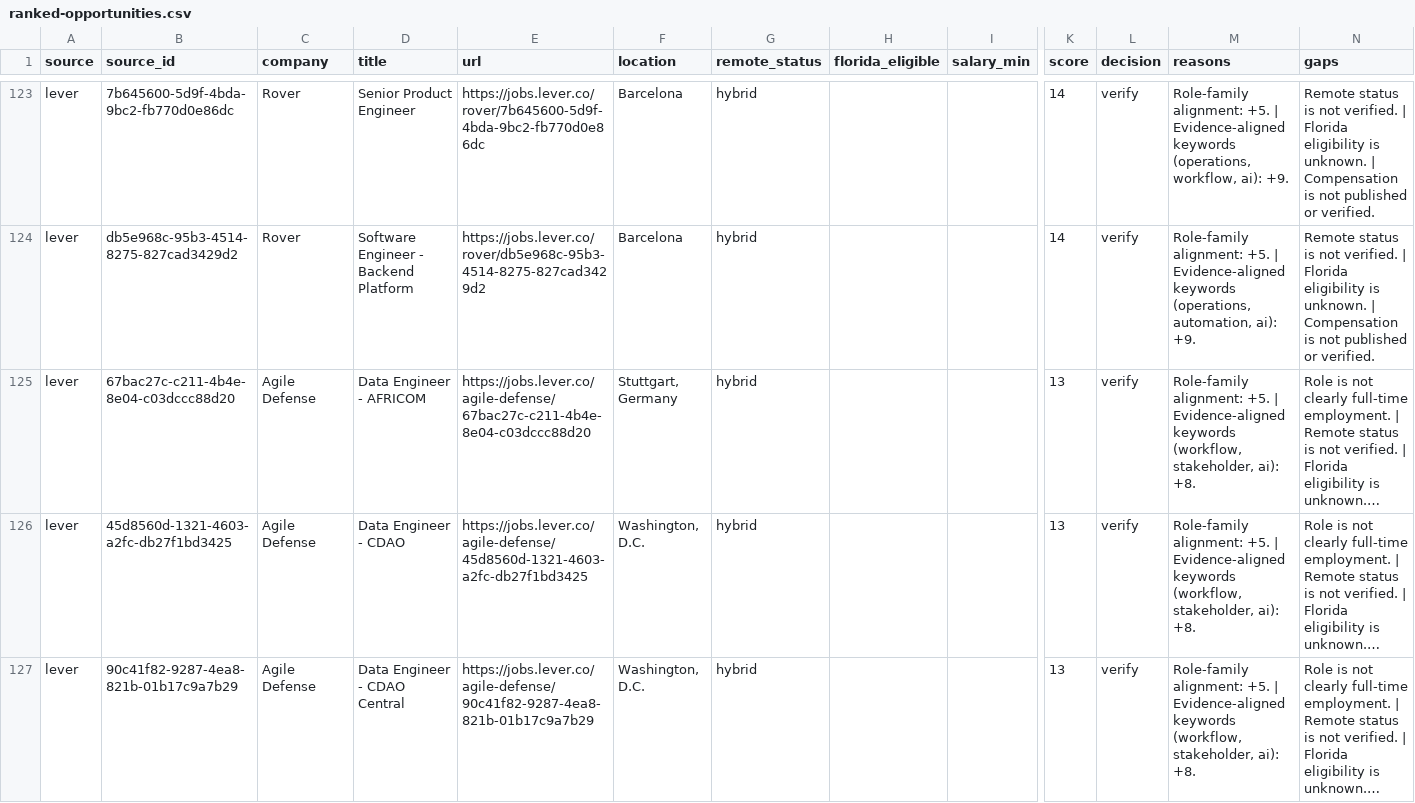
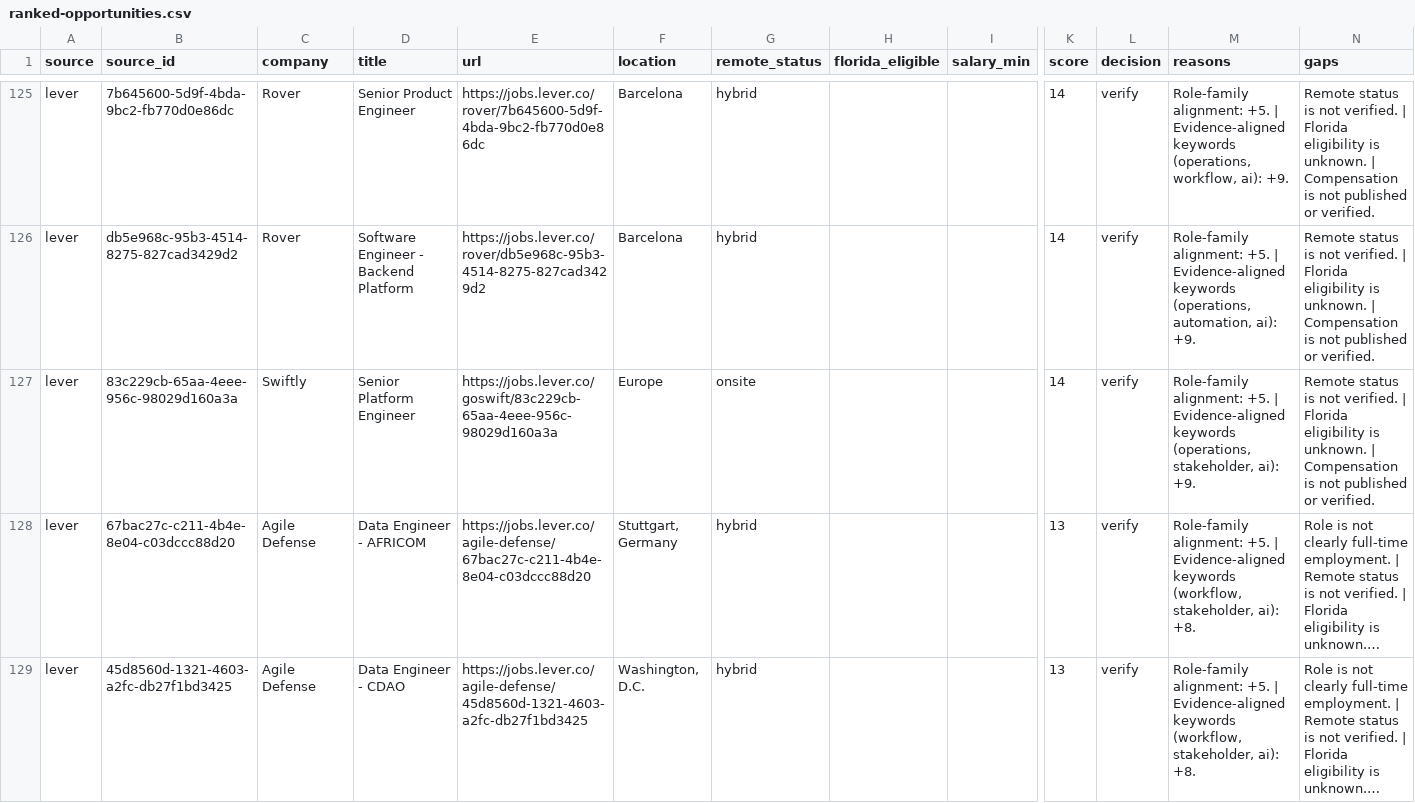
Before and after one commit to AudioJones-Dev/career-os, a CSV file: latest/ranked-opportunities.csv, drawn as a sheet; only a part is shown, gaps mark what is left out; the shorter side is filled out with more unchanged rows; long unchanged cells end in …; rows hold the shown columns only; the diff covers the shown part only; the diff names each change by its address in the sheet, - before the commit and + after, or states it on an @@ line.

```diff
--- a/latest/ranked-opportunities.csv
+++ b/latest/ranked-opportunities.csv
+row 127: lever | 83c229cb-65aa-4eee-956c-98029d160a3a | Swiftly | Senior Platform Engineer | https://jobs.lever.co/goswift/83c229cb-65aa-4eee-956c-98029d160a3a | Europe | onsite |  |  | 14 | verify | Role-family alignment: +5. | Evidence-aligned keywords (operations, stakeholder, ai): +9. | Remote status is not verified. | Florida eligibility is unknown. | Compensation is not published or verified.
```
Also changed, not shown: 4 added rows and 2 removed rows elsewhere in this file, latest/verification-results.csv, 1 other file.
